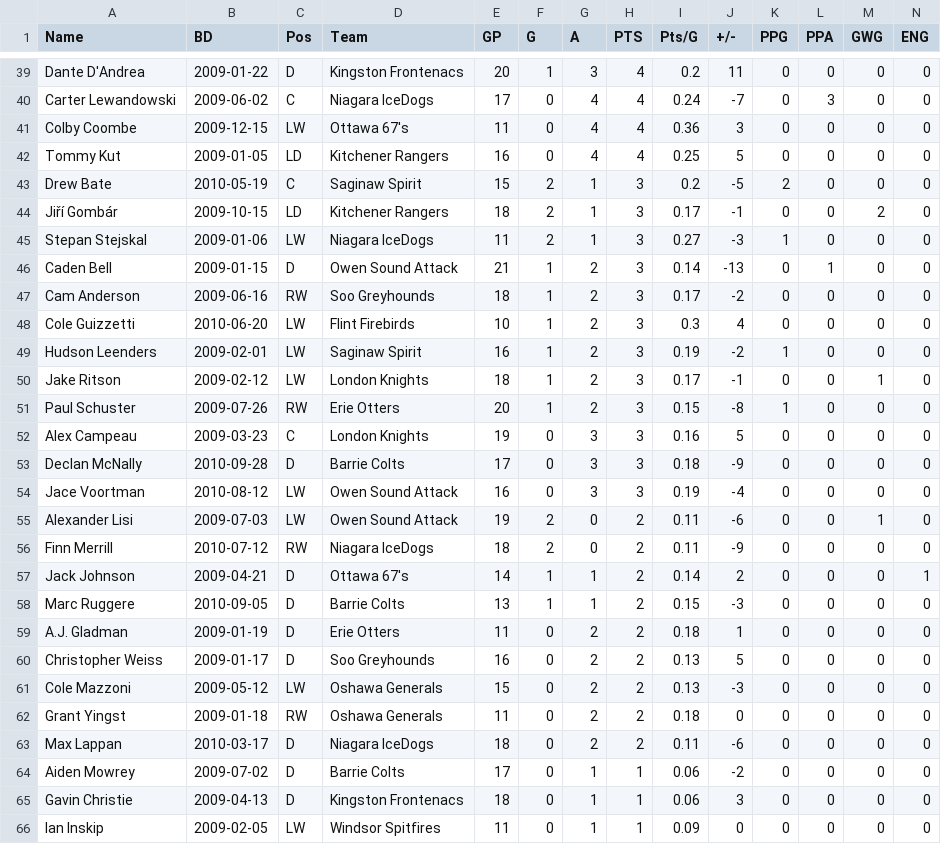
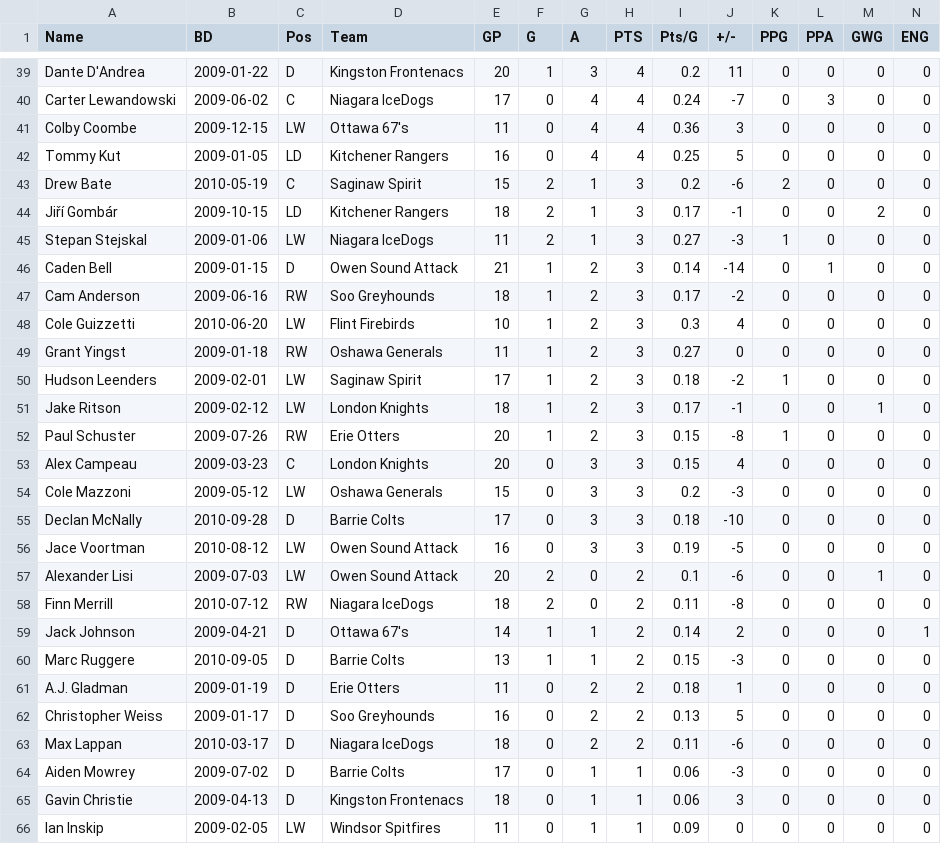
Before and after one commit to NoahCornish/OHLDataHub, a CSV file: data/current/rookies.csv, drawn as a sheet; only a part is shown, gaps mark what is left out; removed rows and columns are numbered as before the commit, all else as after; rows hold the shown columns only; the diff covers the shown part only; the diff names each change by its address in the sheet, - before the commit and + after, or states it on an @@ line.

```diff
--- a/data/current/rookies.csv
+++ b/data/current/rookies.csv
-J43 (+/-): -5
+J43 (+/-): -6
-J46 (+/-): -13
+J46 (+/-): -14
+row 49: Grant Yingst | 2009-01-18 | RW | Oshawa Generals | 11 | 1 | 2 | 3 | 0.27 | 0 | 0 | 0 | 0 | 0
-E50 (GP): 16
+E50 (GP): 17
-I50 (Pts/G): 0.19
+I50 (Pts/G): 0.18
-E53 (GP): 19
+E53 (GP): 20
-I53 (Pts/G): 0.16
+I53 (Pts/G): 0.15
-J53 (+/-): 5
+J53 (+/-): 4
+row 54: Cole Mazzoni | 2009-05-12 | LW | Oshawa Generals | 15 | 0 | 3 | 3 | 0.2 | -3 | 0 | 0 | 0 | 0
-J55 (+/-): -9
+J55 (+/-): -10
-J56 (+/-): -4
+J56 (+/-): -5
-E57 (GP): 19
+E57 (GP): 20
-I57 (Pts/G): 0.11
+I57 (Pts/G): 0.1
-J58 (+/-): -9
+J58 (+/-): -8
-row 61: Cole Mazzoni | 2009-05-12 | LW | Oshawa Generals | 15 | 0 | 2 | 2 | 0.13 | -3 | 0 | 0 | 0 | 0
-row 62: Grant Yingst | 2009-01-18 | RW | Oshawa Generals | 11 | 0 | 2 | 2 | 0.18 | 0 | 0 | 0 | 0 | 0
-J64 (+/-): -2
+J64 (+/-): -3
```
Also changed, not shown: 3 added rows, 3 removed rows and 18 edited cells elsewhere in this file, data/current/draft.csv, data/current/ev.csv, 5 other files.
